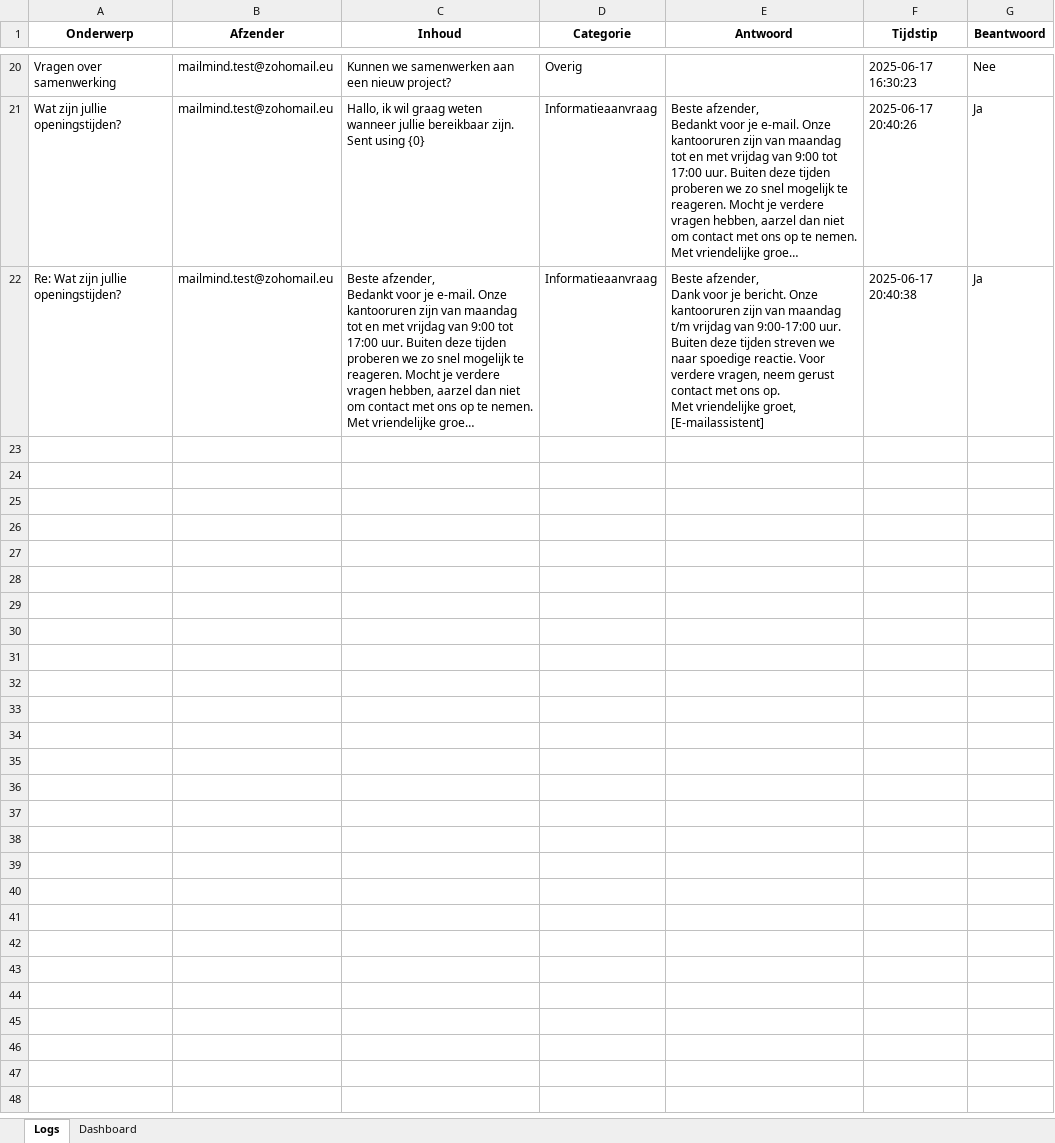
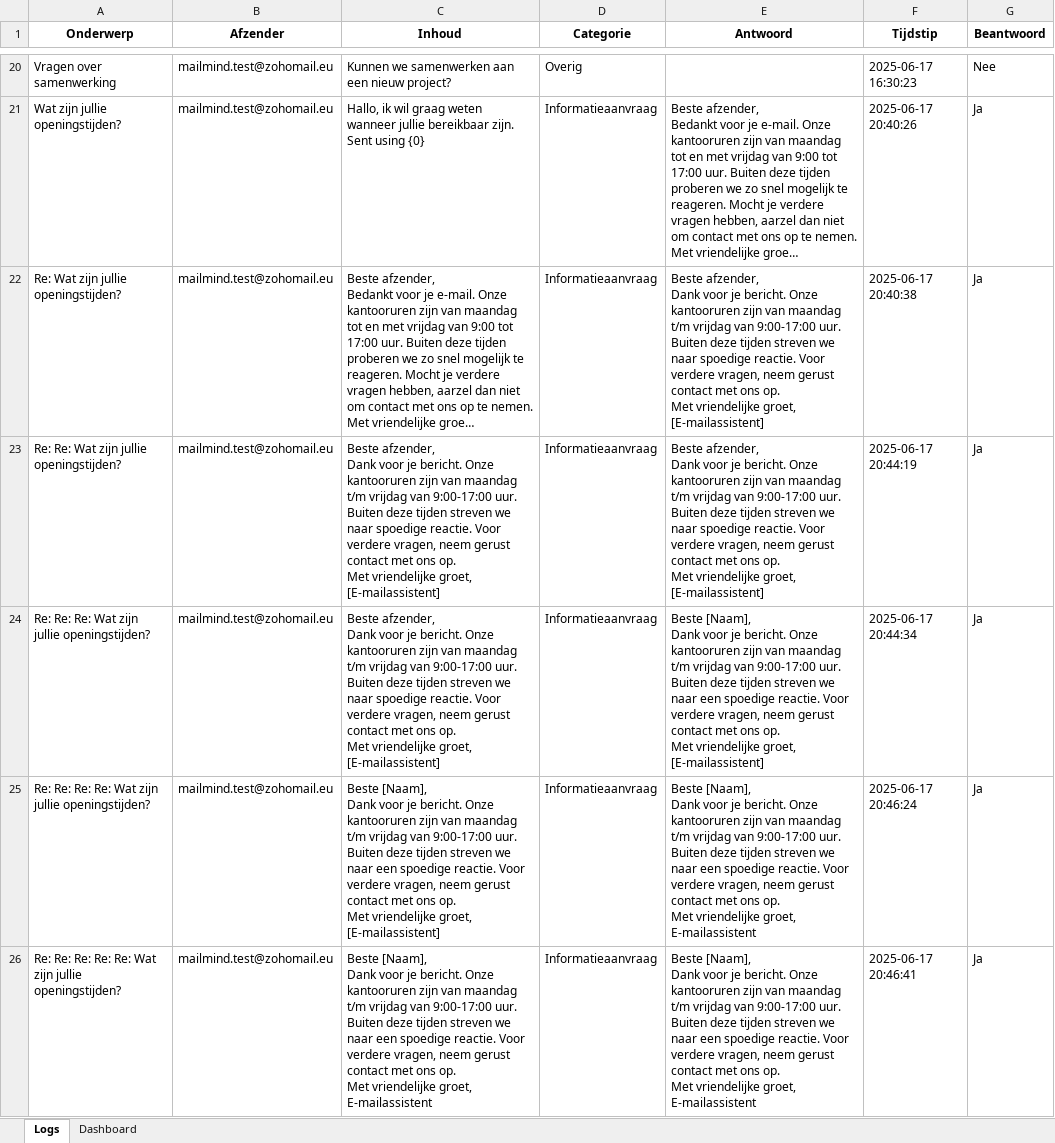
Before and after one commit to MailMind-app/streamlit-dashboard, an Excel workbook: logs/mail_log_2025-06-17.xlsx, sheet Logs, drawn as a sheet; only a part is shown, gaps mark what is left out; long unchanged cells end in …; values as stored, in another font and other column widths than the file's, no borders; conditional formats not drawn; ↵ is a line break in a cell; the diff names each change by its address in the sheet, - before the commit and + after, or states it on an @@ line.

Commit message:
Automatische test-sync: 2025-06-17 21:34:45

```diff
--- a/logs/mail_log_2025-06-17.xlsx (sheet Logs)
+++ b/logs/mail_log_2025-06-17.xlsx (sheet Logs)
+row 23: Re: Re: Wat zijn jullie openingstijden? | mailmind.test@zohomail.eu | Beste afzender, ↵ Dank voor je bericht. Onze kantooruren zijn van maandag t/m vrijdag van 9:00-17:00 uur. Buiten deze tijden streven we naar spoedige reactie. Voor verdere vragen, neem gerust contact met ons op. ↵ Met vriendelijke groet, ↵ [E-mailassistent] | Informatieaanvraag | Beste afzender, ↵ Dank voor je bericht. Onze kantooruren zijn van maandag t/m vrijdag van 9:00-17:00 uur. Buiten deze tijden streven we naar spoedige reactie. Voor verdere vragen, neem gerust contact met ons op. ↵ Met vriendelijke groet, ↵ [E-mailassistent] | 2025-06-17 20:44:19 | Ja
+row 24: Re: Re: Re: Wat zijn jullie openingstijden? | mailmind.test@zohomail.eu | Beste afzender, ↵ Dank voor je bericht. Onze kantooruren zijn van maandag t/m vrijdag van 9:00-17:00 uur. Buiten deze tijden streven we naar spoedige reactie. Voor verdere vragen, neem gerust contact met ons op. ↵ Met vriendelijke groet, ↵ [E-mailassistent] | Informatieaanvraag | Beste [Naam], ↵ Dank voor je bericht. Onze kantooruren zijn van maandag t/m vrijdag van 9:00-17:00 uur. Buiten deze tijden streven we naar een spoedige reactie. Voor verdere vragen, neem gerust contact met ons op. ↵ Met vriendelijke groet, ↵ [E-mailassistent] | 2025-06-17 20:44:34 | Ja
+row 25: Re: Re: Re: Re: Wat zijn jullie openingstijden? | mailmind.test@zohomail.eu | Beste [Naam], ↵ Dank voor je bericht. Onze kantooruren zijn van maandag t/m vrijdag van 9:00-17:00 uur. Buiten deze tijden streven we naar een spoedige reactie. Voor verdere vragen, neem gerust contact met ons op. ↵ Met vriendelijke groet, ↵ [E-mailassistent] | Informatieaanvraag | Beste [Naam], ↵ Dank voor je bericht. Onze kantooruren zijn van maandag t/m vrijdag van 9:00-17:00 uur. Buiten deze tijden streven we naar een spoedige reactie. Voor verdere vragen, neem gerust contact met ons op. ↵ Met vriendelijke groet, ↵ E-mailassistent | 2025-06-17 20:46:24 | Ja
+row 26: Re: Re: Re: Re: Re: Wat zijn jullie openingstijden? | mailmind.test@zohomail.eu | Beste [Naam], ↵ Dank voor je bericht. Onze kantooruren zijn van maandag t/m vrijdag van 9:00-17:00 uur. Buiten deze tijden streven we naar een spoedige reactie. Voor verdere vragen, neem gerust contact met ons op. ↵ Met vriendelijke groet, ↵ E-mailassistent | Informatieaanvraag | Beste [Naam], ↵ Dank voor je bericht. Onze kantooruren zijn van maandag t/m vrijdag van 9:00-17:00 uur. Buiten deze tijden streven we naar een spoedige reactie. Voor verdere vragen, neem gerust contact met ons op. ↵ Met vriendelijke groet, ↵ E-mailassistent | 2025-06-17 20:46:41 | Ja
```
Also changed, not shown: sheet Dashboard.
